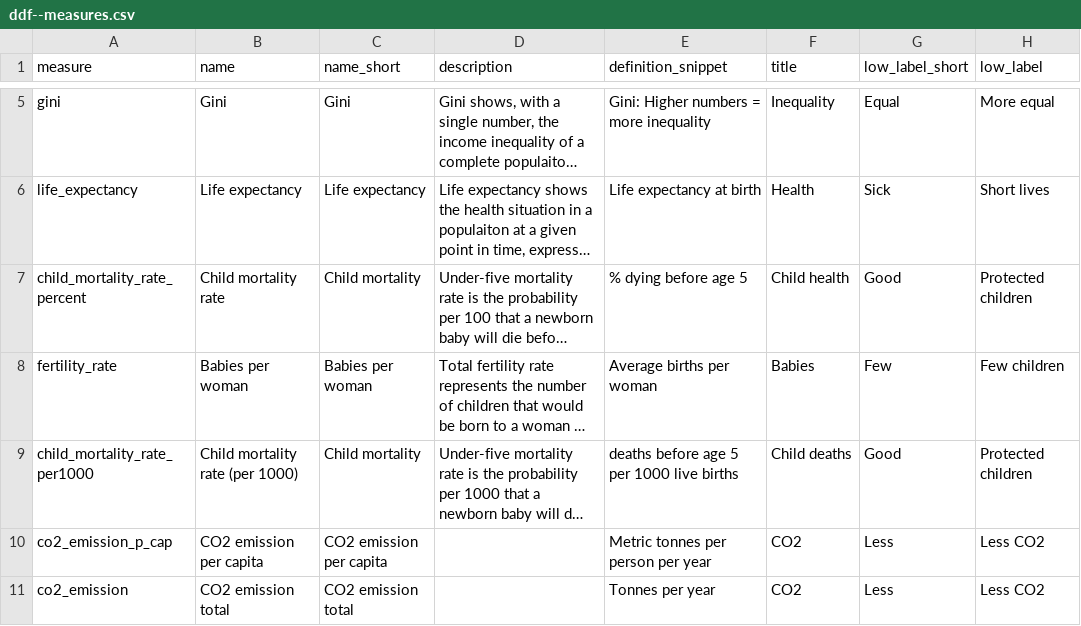
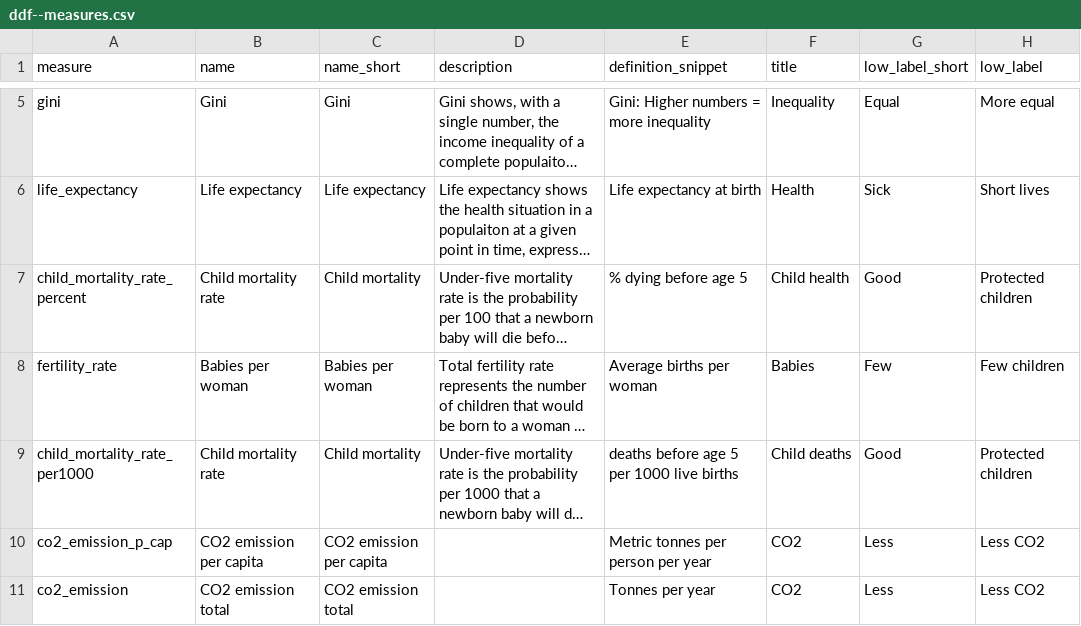
Before and after one commit to open-numbers/ddf--gapminder--ontology, a CSV file: ddf--measures.csv, drawn as a sheet; only a part is shown, gaps mark what is left out; long unchanged cells end in …; the diff names each change by its address in the sheet, - before the commit and + after, or states it on an @@ line.

Commit message:
Remove (per 1000) from name of child_mortality_rate_per1000
Measures child_mortality_rate_per1000 and child_mortality_rate_percent have the same semantics and should have the same name
We already have per1000 or "percent" info in units, so it's going to be redundant here

Now we have on the screen:
Child mortality rate (per 1000), deaths under age 5 per 1000 births

We want:
Child mortality rate, deaths under age 5 per 1000 births

```diff
--- a/ddf--measures.csv
+++ b/ddf--measures.csv
-B9 (name): Child mortality rate (per 1000)
+B9 (name): Child mortality rate
```
